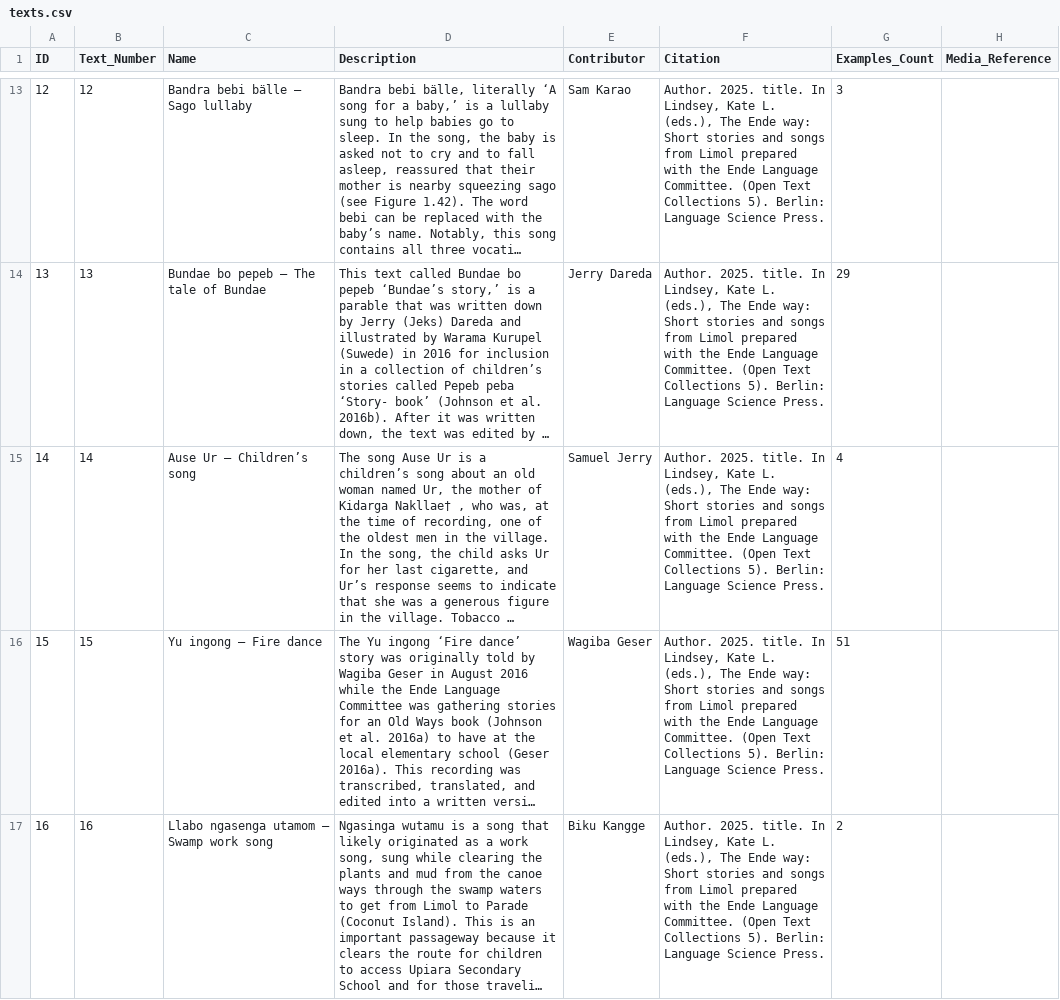
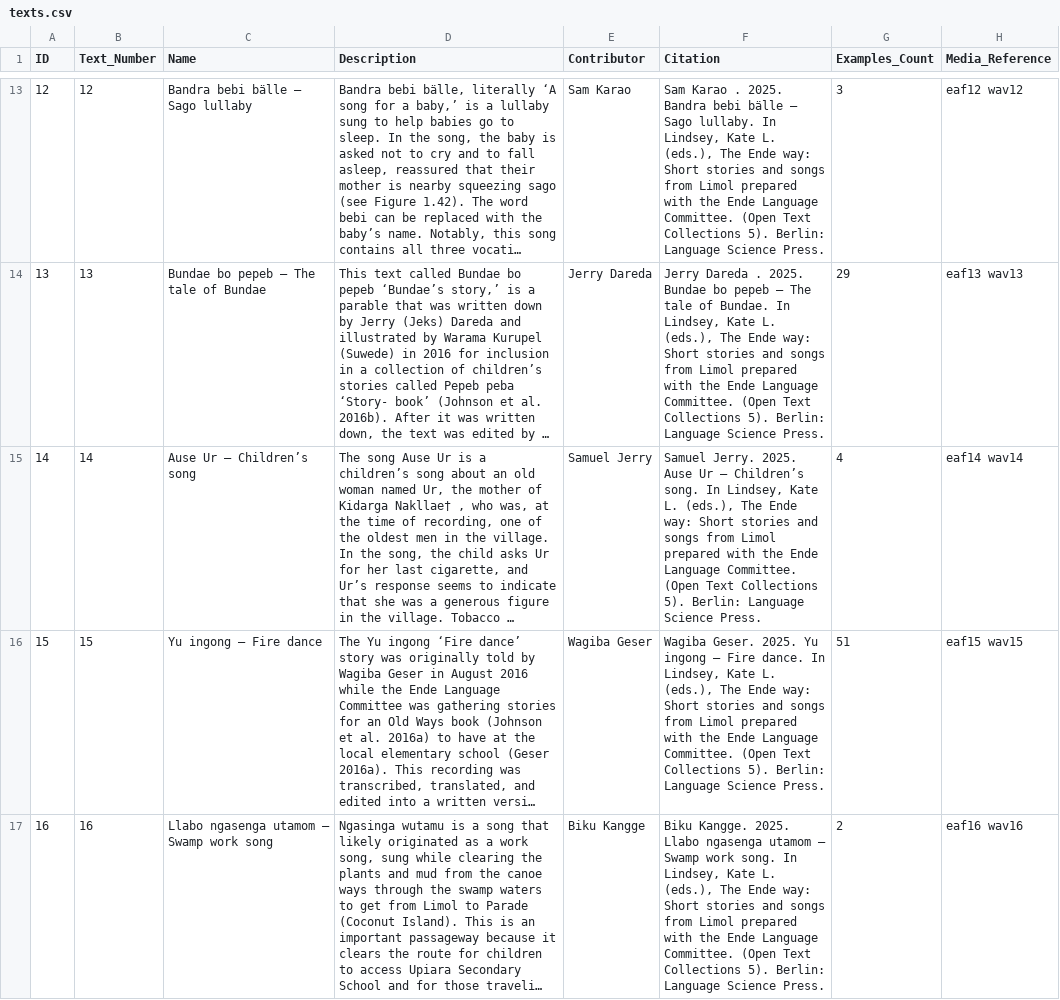
Before and after one commit to OpenTextCollections/ende1246a, a CSV file: texts.csv, drawn as a sheet; only a part is shown, gaps mark what is left out; long unchanged cells end in …; the diff covers the shown part only; the diff names each change by its address in the sheet, - before the commit and + after, or states it on an @@ line.

```diff
--- a/texts.csv
+++ b/texts.csv
-F13 (Citation): Author. 2025. title. In Lindsey,…
+F13 (Citation): Sam Karao . 2025. Bandra bebi bälle — Sago lullaby. In Lindsey,…
-H13 (Media_Reference): (empty)
+H13 (Media_Reference): eaf12 wav12
-F14 (Citation): Author. 2025. title. In Lindsey,…
+F14 (Citation): Jerry Dareda . 2025. Bundae bo pepeb — The tale of Bundae. In Lindsey,…
-H14 (Media_Reference): (empty)
+H14 (Media_Reference): eaf13 wav13
-F15 (Citation): Author. 2025. title. In Lindsey,…
+F15 (Citation): Samuel Jerry. 2025. Ause Ur — Children’s song. In Lindsey,…
-H15 (Media_Reference): (empty)
+H15 (Media_Reference): eaf14 wav14
-F16 (Citation): Author. 2025. title. In Lindsey,…
+F16 (Citation): Wagiba Geser. 2025. Yu ingong — Fire dance. In Lindsey,…
-H16 (Media_Reference): (empty)
+H16 (Media_Reference): eaf15 wav15
-F17 (Citation): Author. 2025. title. In Lindsey,…
+F17 (Citation): Biku Kangge. 2025. Llabo ngasenga utamom — Swamp work song. In Lindsey,…
-H17 (Media_Reference): (empty)
+H17 (Media_Reference): eaf16 wav16
```
Also changed, not shown: 40 edited cells elsewhere in this file, media.csv, 1 other file.
